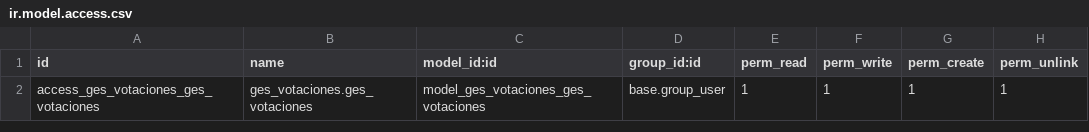
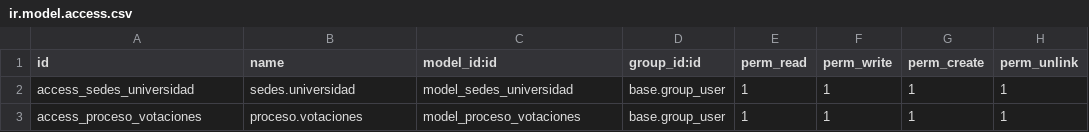
Before and after one commit to sebaspapu/ges_votaciones, a CSV file: security/ir.model.access.csv, drawn as a sheet.

Commit message:
[feat]: Creación modelos base y funcionalidades. * Funcionalidades implementadas de la 1 al 4 punto. - Se crearon las sedes. - Se heredo del modelo (res.partner) para contactos tipo estudiante y candidatos, se crearon los campos carrera y sede, y se agregó la restricción de identificación duplicada. - Se creo modelo 'Proceso Votaciones', se agregaron campos; descripcion, fechas (v1), candidatos, votos por candidato (1), estados. - se agregó la acción que permite iniciar 1 o N votaciones al tiempo.

```diff
--- a/security/ir.model.access.csv
+++ b/security/ir.model.access.csv
@@ -1,2 +1,3 @@
 id,name,model_id:id,group_id:id,perm_read,perm_write,perm_create,perm_unlink
-access_ges_votaciones_ges_votaciones,ges_votaciones.ges_votaciones,model_ges_votaciones_ges_votaciones,base.group_user,1,1,1,1
+access_sedes_universidad,sedes.universidad,model_sedes_universidad,base.group_user,1,1,1,1
+access_proceso_votaciones,proceso.votaciones,model_proceso_votaciones,base.group_user,1,1,1,1
```
Also changed, not shown: 6 other files.
